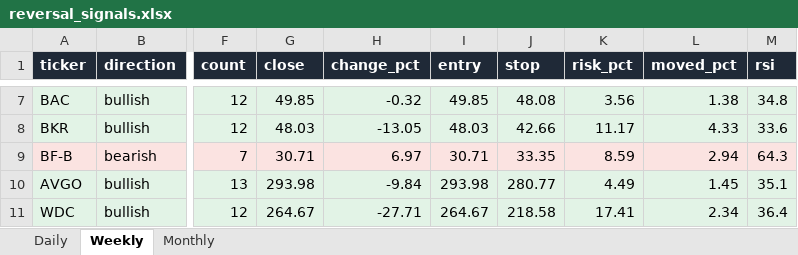
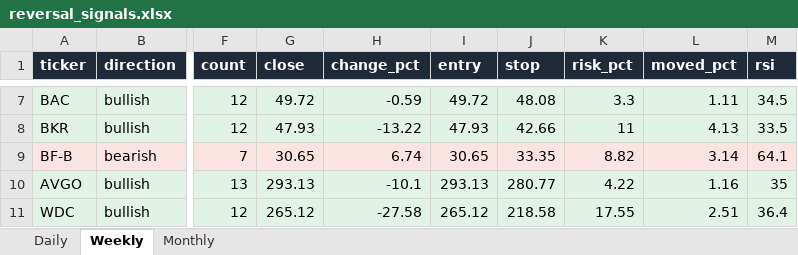
Before and after one commit to Ron1415/reversal-scanner, an Excel workbook: site/reversal_signals.xlsx, sheet Weekly, drawn as a sheet; only a part is shown, gaps mark what is left out; values as stored, in another font and other column widths than the file's, no borders; the diff covers the shown part only; the diff names each change by its address in the sheet, - before the commit and + after, or states it on an @@ line.

```diff
--- a/site/reversal_signals.xlsx (sheet Weekly)
+++ b/site/reversal_signals.xlsx (sheet Weekly)
-G7 (close): 49.85
+G7 (close): 49.72
-H7 (change_pct): -0.32
+H7 (change_pct): -0.59
-I7 (entry): 49.85
+I7 (entry): 49.72
-K7 (risk_pct): 3.56
+K7 (risk_pct): 3.3
-L7 (moved_pct): 1.38
+L7 (moved_pct): 1.11
-M7 (rsi): 34.8
+M7 (rsi): 34.5
-G8 (close): 48.03
+G8 (close): 47.93
-H8 (change_pct): -13.05
+H8 (change_pct): -13.22
-I8 (entry): 48.03
+I8 (entry): 47.93
-K8 (risk_pct): 11.17
+K8 (risk_pct): 11
-L8 (moved_pct): 4.33
+L8 (moved_pct): 4.13
-M8 (rsi): 33.6
+M8 (rsi): 33.5
-G9 (close): 30.71
+G9 (close): 30.65
-H9 (change_pct): 6.97
+H9 (change_pct): 6.74
-I9 (entry): 30.71
+I9 (entry): 30.65
-K9 (risk_pct): 8.59
+K9 (risk_pct): 8.82
-L9 (moved_pct): 2.94
+L9 (moved_pct): 3.14
-M9 (rsi): 64.3
+M9 (rsi): 64.1
-G10 (close): 293.98
+G10 (close): 293.13
-H10 (change_pct): -9.84
+H10 (change_pct): -10.1
-I10 (entry): 293.98
+I10 (entry): 293.13
-K10 (risk_pct): 4.49
+K10 (risk_pct): 4.22
-L10 (moved_pct): 1.45
+L10 (moved_pct): 1.16
-M10 (rsi): 35.1
+M10 (rsi): 35
-G11 (close): 264.67
+G11 (close): 265.12
-H11 (change_pct): -27.71
+H11 (change_pct): -27.58
-I11 (entry): 264.67
+I11 (entry): 265.12
-K11 (risk_pct): 17.41
+K11 (risk_pct): 17.55
-L11 (moved_pct): 2.34
+L11 (moved_pct): 2.51
```
Also changed, not shown: 1 added row, 1 removed row and 31 edited cells elsewhere in this sheet, sheet Daily, 9 other files.
